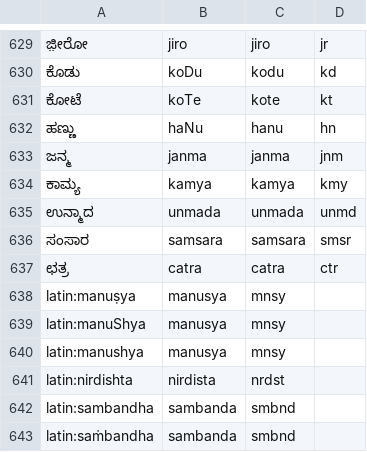
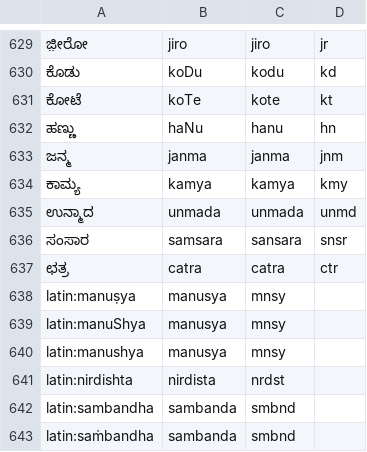
Before and after one commit to openkannada/kannada-spell, a TSV file: crates/kannada-phonetic/vectors.tsv, drawn as a sheet; only a part is shown, gaps mark what is left out.

```diff
--- a/crates/kannada-phonetic/vectors.tsv
+++ b/crates/kannada-phonetic/vectors.tsv
@@ -635,3 +635,3 @@
 ಉನ್ಮಾದ	unmada	unmada	unmd
-ಸಂಸಾರ	samsara	samsara	smsr
+ಸಂಸಾರ	samsara	sansara	snsr
 ಛತ್ರ	catra	catra	ctr
```
Also changed, not shown: 2 other files.
